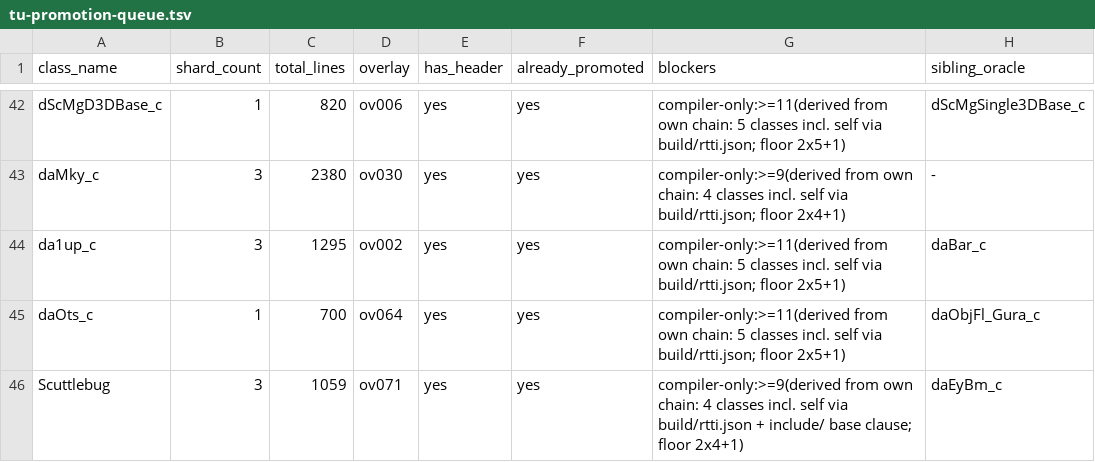
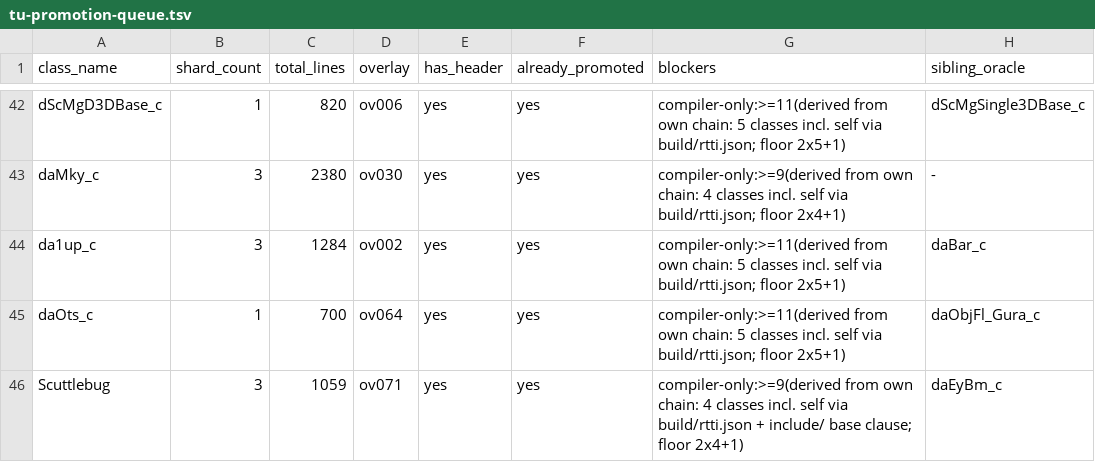
Before and after one commit to tangosdev/sm64ds-decomp, a TSV file: notes/data/tu-promotion-queue.tsv, drawn as a sheet; only a part is shown, gaps mark what is left out; the diff names each change by its address in the sheet, - before the commit and + after, or states it on an @@ line.

```diff
--- a/notes/data/tu-promotion-queue.tsv
+++ b/notes/data/tu-promotion-queue.tsv
-C44 (total_lines): 1295
+C44 (total_lines): 1284
```
